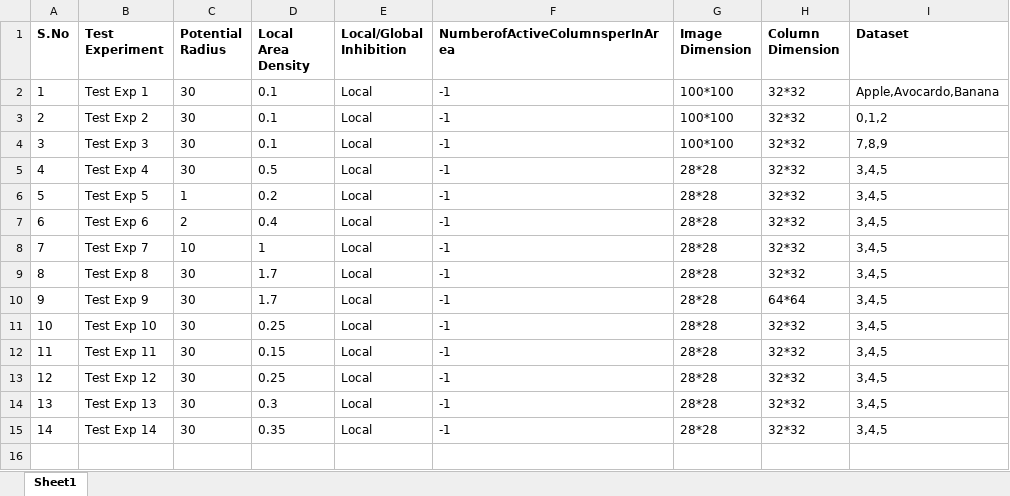
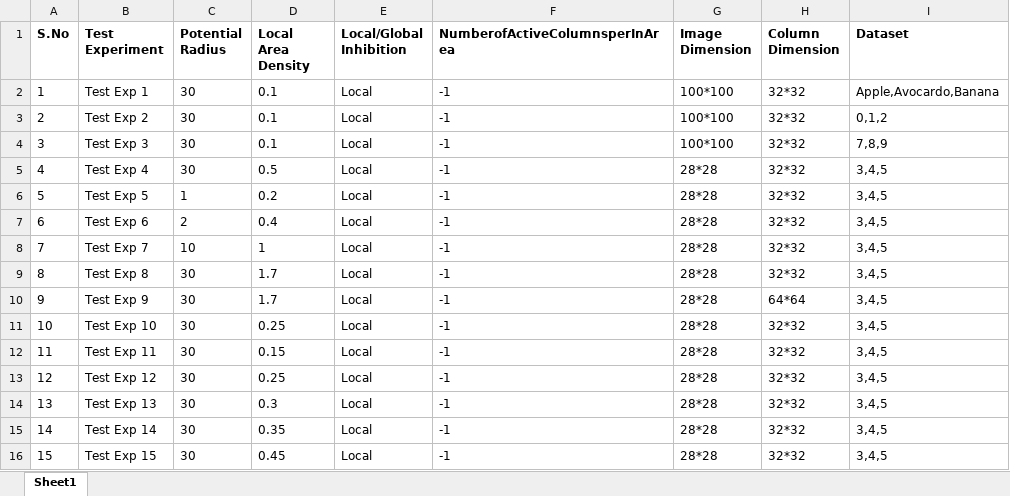
Before and after one commit to Alam-Sher-Khan/neocortexapi-classification, an Excel workbook: Project/Output of Dataset with variable HTM Parameters.xlsx, sheet Sheet1, drawn as a sheet; values as stored, in another font and other column widths than the file's, no borders; the diff names each change by its address in the sheet, - before the commit and + after, or states it on an @@ line.

Commit message:
Updating the sheet with experiments detail

```diff
--- a/Project/Output of Dataset with variable HTM Parameters.xlsx (sheet Sheet1)
+++ b/Project/Output of Dataset with variable HTM Parameters.xlsx (sheet Sheet1)
+row 16: 15 | Test Exp 15 | 30 | 0.45 | Local | -1 | 28*28 | 32*32 | 3,4,5
```
